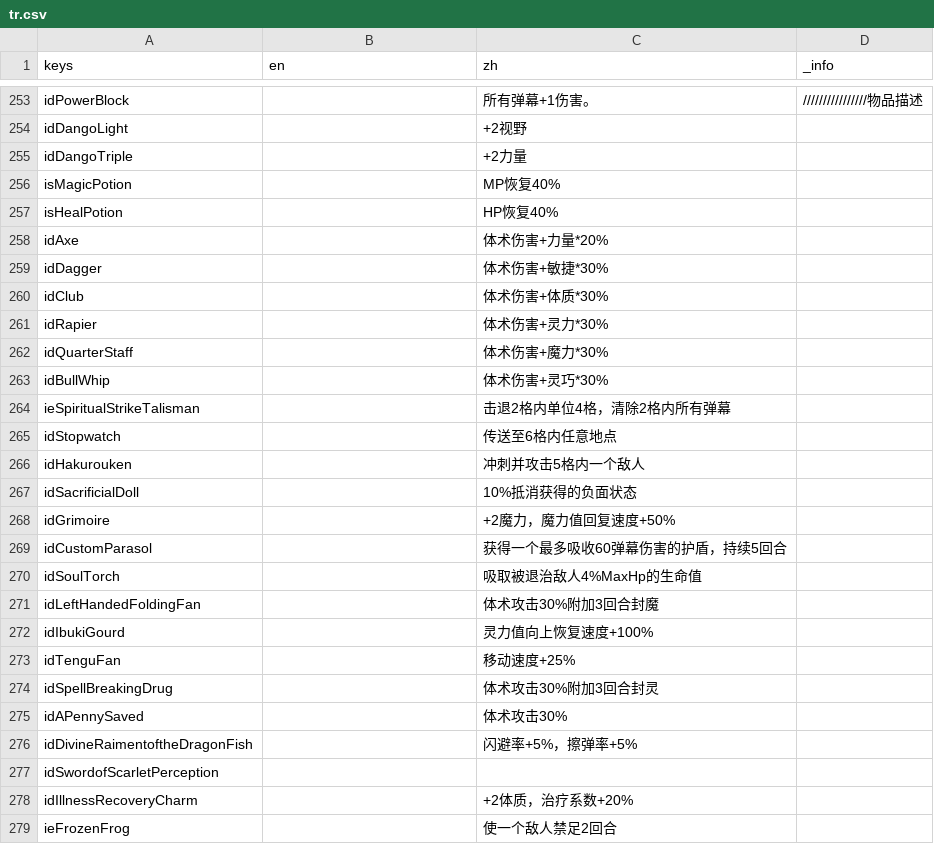
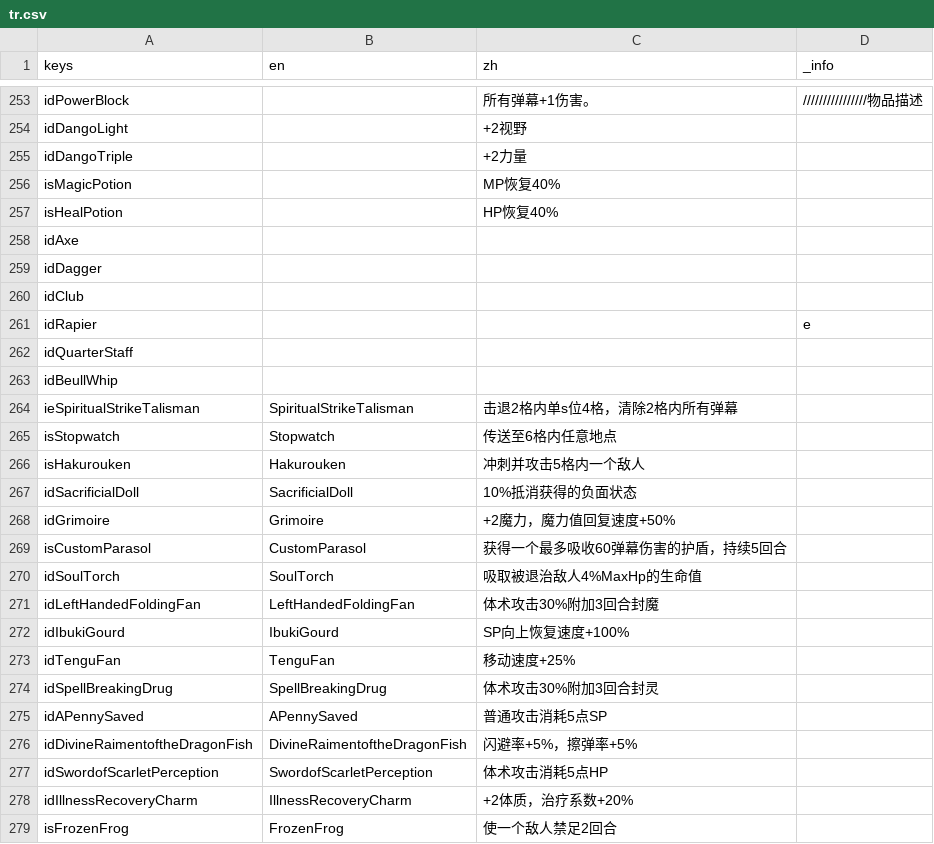
Before and after one commit to CirnoDango/AOG, a CSV file: Other/tr.csv, drawn as a sheet; only a part is shown, gaps mark what is left out; the diff covers the shown part only.

```diff
--- a/Other/tr.csv
+++ b/Other/tr.csv
@@ -257,23 +257,23 @@ isMagicPotion,,MP恢复40%,
 isHealPotion,,HP恢复40%,
-idAxe,,体术伤害+力量*20%,
-idDagger,,体术伤害+敏捷*30%,
-idClub,,体术伤害+体质*30%,
-idRapier,,体术伤害+灵力*30%,
-idQuarterStaff,,体术伤害+魔力*30%,
-idBullWhip,,体术伤害+灵巧*30%,
-ieSpiritualStrikeTalisman,,击退2格内单位4格，清除2格内所有弹幕,
-idStopwatch,,传送至6格内任意地点,
-idHakurouken,,冲刺并攻击5格内一个敌人,
-idSacrificialDoll,,10%抵消获得的负面状态,
-idGrimoire,,+2魔力，魔力值回复速度+50%,
-idCustomParasol,,获得一个最多吸收60弹幕伤害的护盾，持续5回合,
-idSoulTorch,,吸取被退治敌人4%MaxHp的生命值,
-idLeftHandedFoldingFan,,体术攻击30%附加3回合封魔,
-idIbukiGourd,,灵力值向上恢复速度+100%,
-idTenguFan,,移动速度+25%,
-idSpellBreakingDrug,,体术攻击30%附加3回合封灵,
-idAPennySaved,,体术攻击30%,
-idDivineRaimentoftheDragonFish,,闪避率+5%，擦弹率+5%,
-idSwordofScarletPerception,,,
-idIllnessRecoveryCharm,,+2体质，治疗系数+20%,
-ieFrozenFrog,,使一个敌人禁足2回合,
+idAxe,,,
+idDagger,,,
+idClub,,,
+idRapier,,,e
+idQuarterStaff,,,
+idBeullWhip,,,
+ieSpiritualStrikeTalisman,SpiritualStrikeTalisman,击退2格内单s位4格，清除2格内所有弹幕,
+isStopwatch,Stopwatch,传送至6格内任意地点,
+isHakurouken,Hakurouken,冲刺并攻击5格内一个敌人,
+idSacrificialDoll,SacrificialDoll,10%抵消获得的负面状态,
+idGrimoire,Grimoire,+2魔力，魔力值回复速度+50%,
+isCustomParasol,CustomParasol,获得一个最多吸收60弹幕伤害的护盾，持续5回合,
+idSoulTorch,SoulTorch,吸取被退治敌人4%MaxHp的生命值,
+idLeftHandedFoldingFan,LeftHandedFoldingFan,体术攻击30%附加3回合封魔,
+idIbukiGourd,IbukiGourd,SP向上恢复速度+100%,
+idTenguFan,TenguFan,移动速度+25%,
+idSpellBreakingDrug,SpellBreakingDrug,体术攻击30%附加3回合封灵,
+idAPennySaved,APennySaved,普通攻击消耗5点SP,
+idDivineRaimentoftheDragonFish,DivineRaimentoftheDragonFish,闪避率+5%，擦弹率+5%,
+idSwordofScarletPerception,SwordofScarletPerception,体术攻击消耗5点HP,
+idIllnessRecoveryCharm,IllnessRecoveryCharm,+2体质，治疗系数+20%,
+isFrozenFrog,FrozenFrog,使一个敌人禁足2回合,
```
Also changed, not shown: 1 added row, 1 removed row and 2 edited cells elsewhere in this file, 37 other files.
